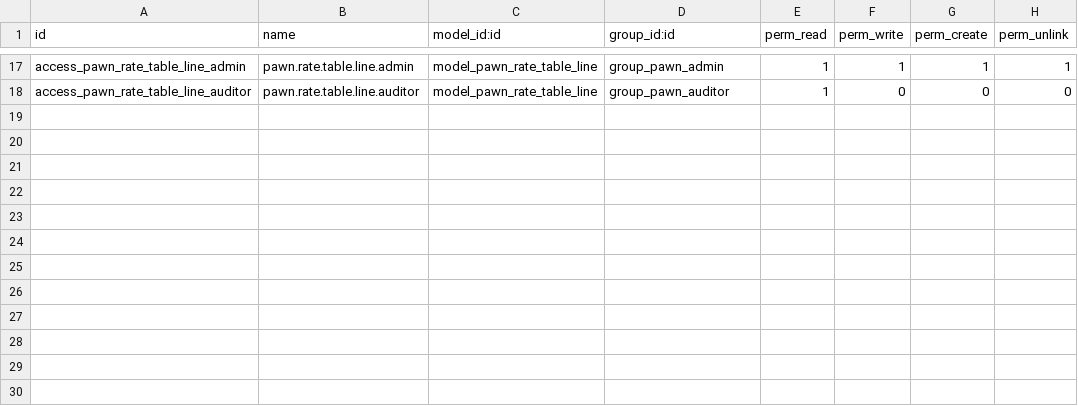
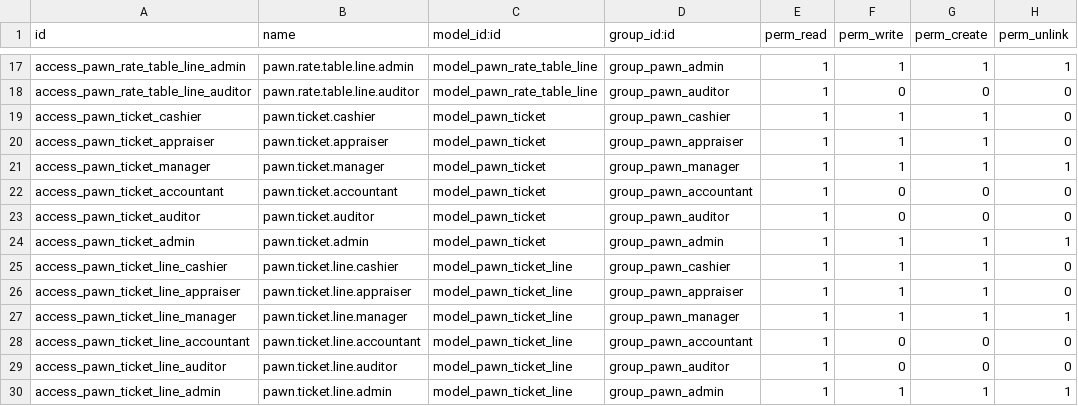
Before and after one commit to leroborat/pawnshop, a CSV file: pawnshop/security/ir.model.access.csv, drawn as a sheet; only a part is shown, gaps mark what is left out.

```diff
--- a/pawnshop/security/ir.model.access.csv
+++ b/pawnshop/security/ir.model.access.csv
@@ -18 +18,13 @@ access_pawn_rate_table_line_admin,pawn.rate.table.line.admin,model_pawn_rate_tab
 access_pawn_rate_table_line_auditor,pawn.rate.table.line.auditor,model_pawn_rate_table_line,group_pawn_auditor,1,0,0,0
+access_pawn_ticket_cashier,pawn.ticket.cashier,model_pawn_ticket,group_pawn_cashier,1,1,1,0
+access_pawn_ticket_appraiser,pawn.ticket.appraiser,model_pawn_ticket,group_pawn_appraiser,1,1,1,0
+access_pawn_ticket_manager,pawn.ticket.manager,model_pawn_ticket,group_pawn_manager,1,1,1,1
+access_pawn_ticket_accountant,pawn.ticket.accountant,model_pawn_ticket,group_pawn_accountant,1,0,0,0
+access_pawn_ticket_auditor,pawn.ticket.auditor,model_pawn_ticket,group_pawn_auditor,1,0,0,0
+access_pawn_ticket_admin,pawn.ticket.admin,model_pawn_ticket,group_pawn_admin,1,1,1,1
+access_pawn_ticket_line_cashier,pawn.ticket.line.cashier,model_pawn_ticket_line,group_pawn_cashier,1,1,1,0
+access_pawn_ticket_line_appraiser,pawn.ticket.line.appraiser,model_pawn_ticket_line,group_pawn_appraiser,1,1,1,0
+access_pawn_ticket_line_manager,pawn.ticket.line.manager,model_pawn_ticket_line,group_pawn_manager,1,1,1,1
+access_pawn_ticket_line_accountant,pawn.ticket.line.accountant,model_pawn_ticket_line,group_pawn_accountant,1,0,0,0
+access_pawn_ticket_line_auditor,pawn.ticket.line.auditor,model_pawn_ticket_line,group_pawn_auditor,1,0,0,0
+access_pawn_ticket_line_admin,pawn.ticket.line.admin,model_pawn_ticket_line,group_pawn_admin,1,1,1,1
```
Also changed, not shown: 25 other files.
